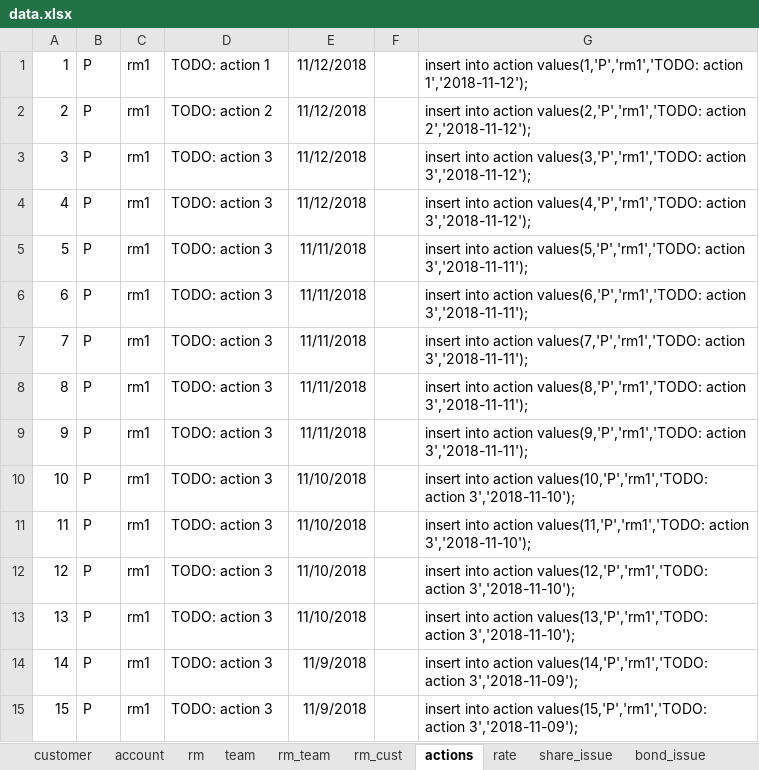
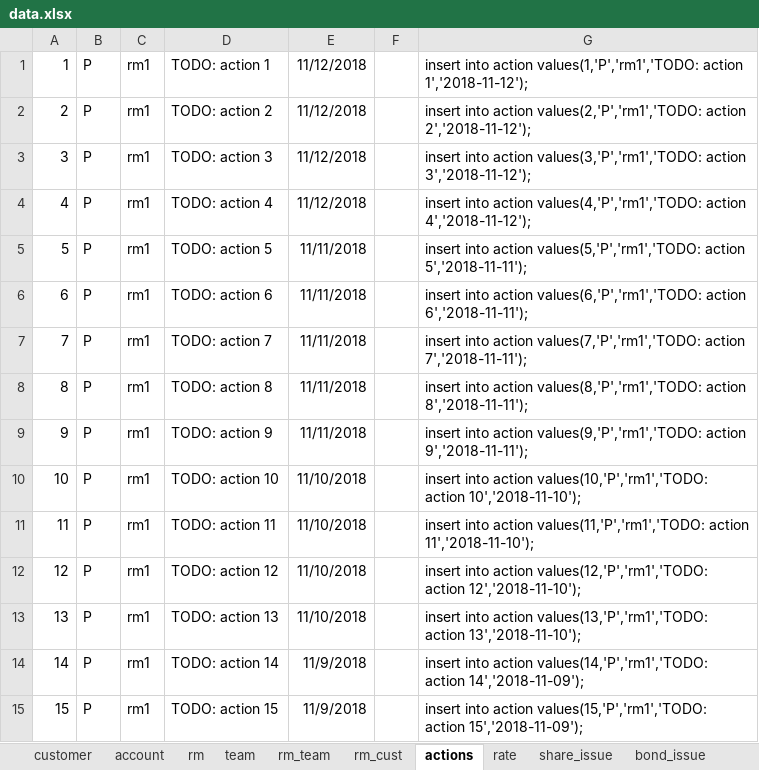
Before and after one commit to tonyhuangDemoTeam/demo, an Excel workbook: data.xlsx, sheet actions, drawn as a sheet; values as stored, in another font and other column widths than the file's, no borders; the diff names each change by its address in the sheet, - before the commit and + after, or states it on an @@ line.

```diff
--- a/data.xlsx (sheet actions)
+++ b/data.xlsx (sheet actions)
-D4: TODO: action 3
+D4: TODO: action 4
-G4: …values(4,'P','rm1','TODO: action 3','2018-11-12');
+G4: …values(4,'P','rm1','TODO: action 4','2018-11-12');
-D5: TODO: action 3
+D5: TODO: action 5
-G5: …values(5,'P','rm1','TODO: action 3','2018-11-11');
+G5: …values(5,'P','rm1','TODO: action 5','2018-11-11');
-D6: TODO: action 3
+D6: TODO: action 6
-G6: …values(6,'P','rm1','TODO: action 3','2018-11-11');
+G6: …values(6,'P','rm1','TODO: action 6','2018-11-11');
-D7: TODO: action 3
+D7: TODO: action 7
-G7: …values(7,'P','rm1','TODO: action 3','2018-11-11');
+G7: …values(7,'P','rm1','TODO: action 7','2018-11-11');
-D8: TODO: action 3
+D8: TODO: action 8
-G8: …values(8,'P','rm1','TODO: action 3','2018-11-11');
+G8: …values(8,'P','rm1','TODO: action 8','2018-11-11');
-D9: TODO: action 3
+D9: TODO: action 9
-G9: …values(9,'P','rm1','TODO: action 3','2018-11-11');
+G9: …values(9,'P','rm1','TODO: action 9','2018-11-11');
-D10: TODO: action 3
+D10: TODO: action 10
-G10: …values(10,'P','rm1','TODO: action 3','2018-11-10');
+G10: …values(10,'P','rm1','TODO: action 10','2018-11-10');
-D11: TODO: action 3
+D11: TODO: action 11
-G11: …values(11,'P','rm1','TODO: action 3','2018-11-10');
+G11: …values(11,'P','rm1','TODO: action 11','2018-11-10');
-D12: TODO: action 3
+D12: TODO: action 12
-G12: …values(12,'P','rm1','TODO: action 3','2018-11-10');
+G12: …values(12,'P','rm1','TODO: action 12','2018-11-10');
-D13: TODO: action 3
+D13: TODO: action 13
-G13: …values(13,'P','rm1','TODO: action 3','2018-11-10');
+G13: …values(13,'P','rm1','TODO: action 13','2018-11-10');
-D14: TODO: action 3
+D14: TODO: action 14
-G14: …values(14,'P','rm1','TODO: action 3','2018-11-09');
+G14: …values(14,'P','rm1','TODO: action 14','2018-11-09');
-D15: TODO: action 3
+D15: TODO: action 15
-G15: …values(15,'P','rm1','TODO: action 3','2018-11-09');
+G15: …values(15,'P','rm1','TODO: action 15','2018-11-09');
```
Also changed, not shown: 2 other files.
